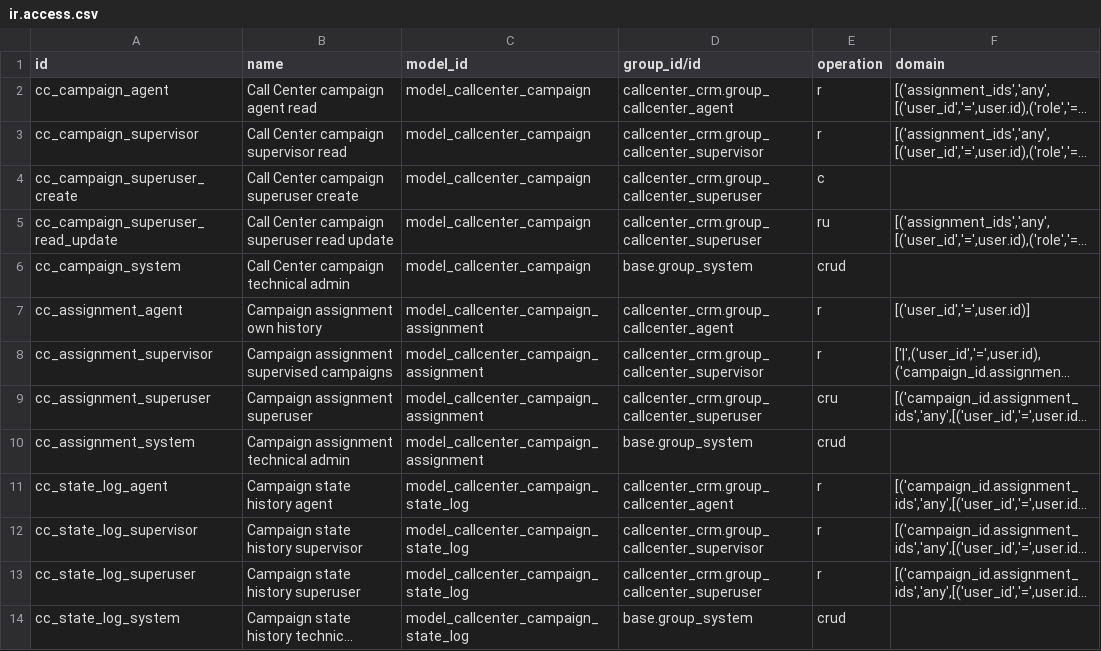
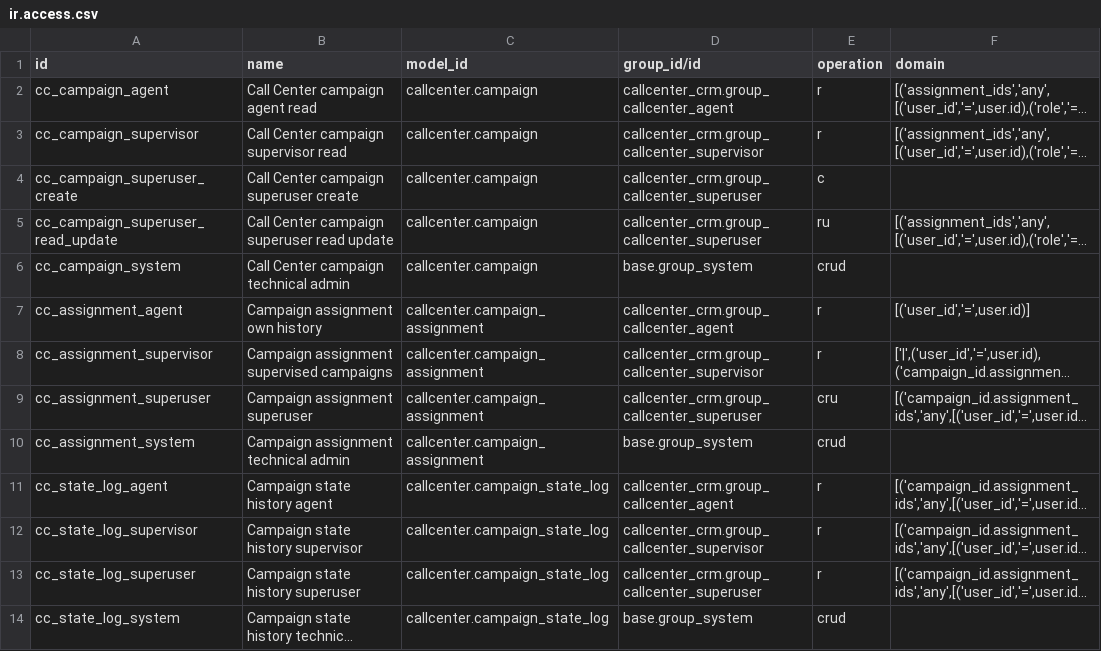
Before and after one commit to appolon1908/Odoo, a CSV file: odoo20-addons/callcenter_crm/security/ir.access.csv, drawn as a sheet; only a part is shown; long unchanged cells end in …; the diff covers the shown part only; the diff names each change by its address in the sheet, - before the commit and + after, or states it on an @@ line.

Commit message:
fix(odoo20): use native model names in ir.access

```diff
--- a/odoo20-addons/callcenter_crm/security/ir.access.csv
+++ b/odoo20-addons/callcenter_crm/security/ir.access.csv
-C2:C6 (model_id): model_callcenter_campaign
+C2:C6 (model_id): callcenter.campaign
-C7:C10 (model_id): model_callcenter_campaign_assignment
+C7:C10 (model_id): callcenter.campaign_assignment
-C11:C14 (model_id): model_callcenter_campaign_state_log
+C11:C14 (model_id): callcenter.campaign_state_log
```
Also changed, not shown: 12 edited cells elsewhere in this file.
